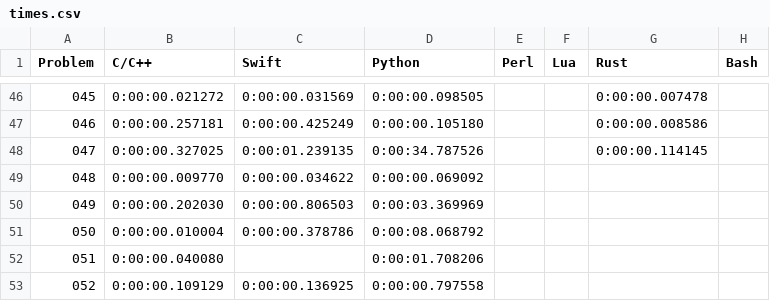
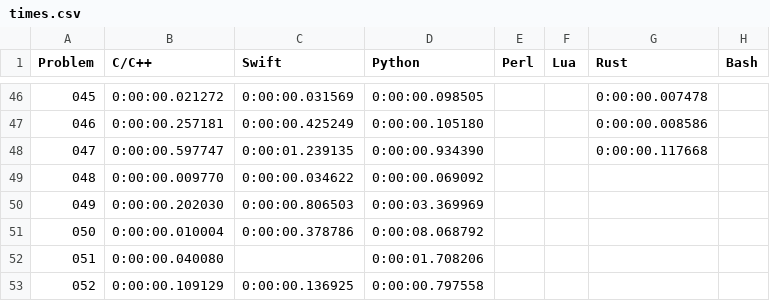
Before and after one commit to mryingster/ProjectEuler, a CSV file: times.csv, drawn as a sheet; only a part is shown, gaps mark what is left out.

Commit message:
Simplifying solution in Python wich results in a much quicker result.

```diff
--- a/times.csv
+++ b/times.csv
@@ -47,3 +47,3 @@ Problem,C/C++,Swift,Python,Perl,Lua,Rust,Bash
 046,0:00:00.257181,0:00:00.425249,0:00:00.105180,,,0:00:00.008586,
-047,0:00:00.327025,0:00:01.239135,0:00:34.787526,,,0:00:00.114145,
+047,0:00:00.597747,0:00:01.239135,0:00:00.934390,,,0:00:00.117668,
 048,0:00:00.009770,0:00:00.034622,0:00:00.069092,,,,
```
Also changed, not shown: 1 other file.
